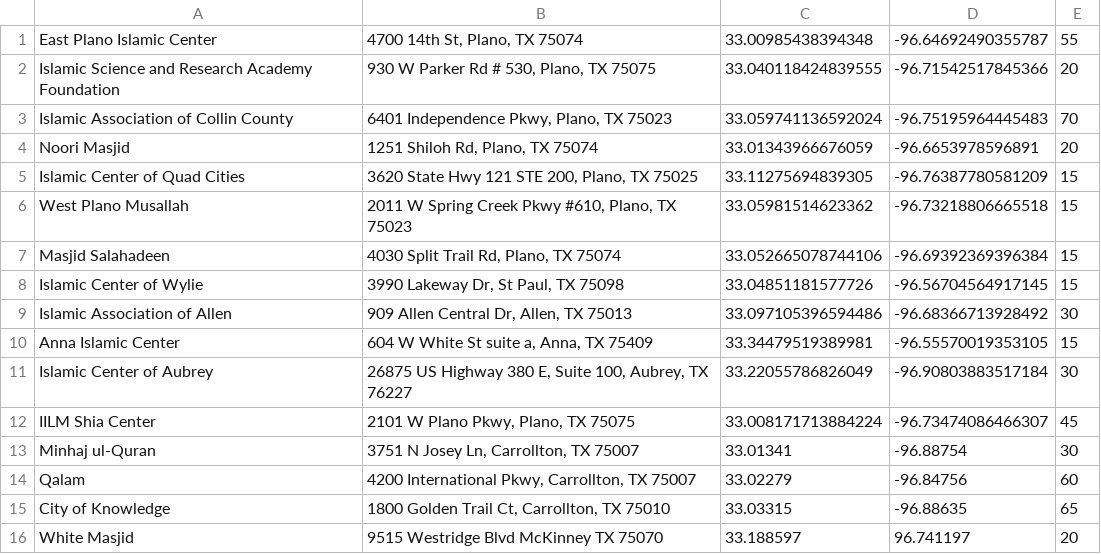
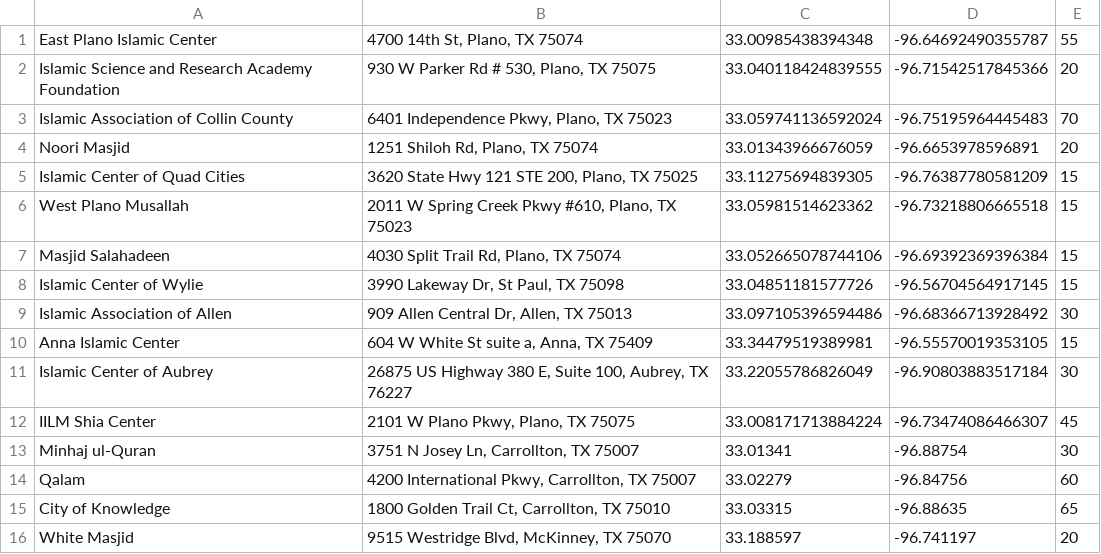
Before and after one commit to auto-silent/database, a CSV file: 33, -96.csv, drawn as a sheet.

Commit message:
Fix #11

```diff
--- a/33, -96.csv
+++ b/33, -96.csv
@@ -15,2 +15,2 @@ Qalam,"4200 International Pkwy, Carrollton, TX 75007",33.02279,-96.84756,60
 City of Knowledge,"1800 Golden Trail Ct, Carrollton, TX 75010",33.03315,-96.88635,65
-White Masjid,"9515 Westridge Blvd McKinney TX 75070",33.188597,96.741197,20
+White Masjid,"9515 Westridge Blvd, McKinney, TX 75070",33.188597,-96.741197,20
```
